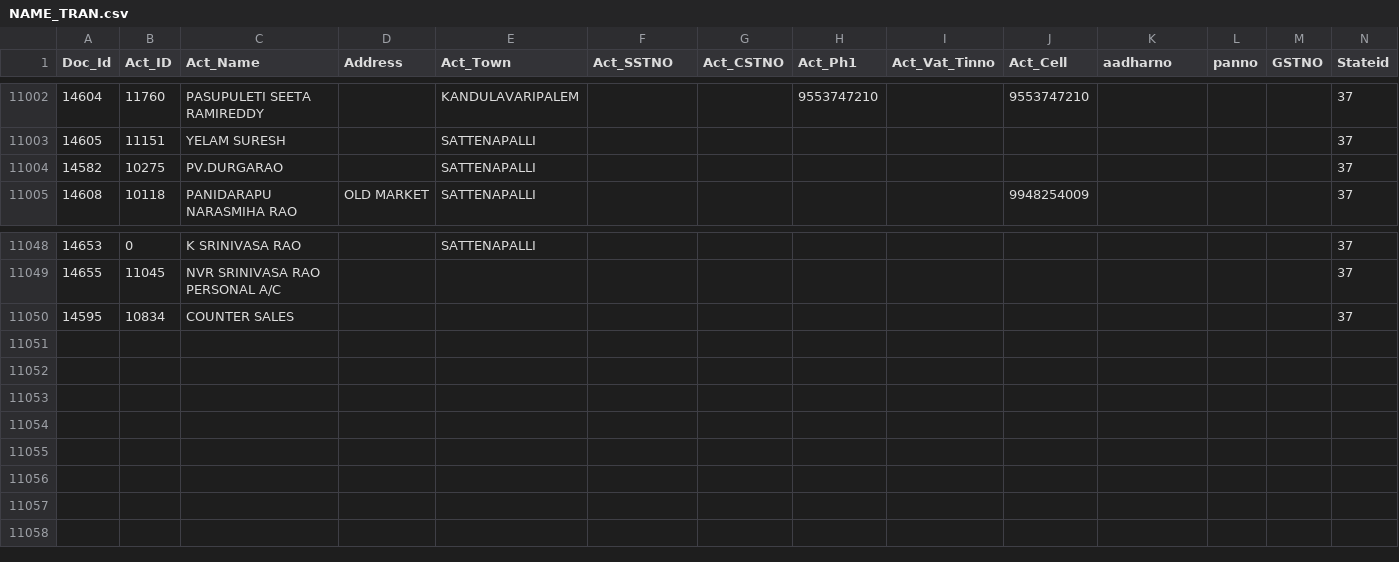
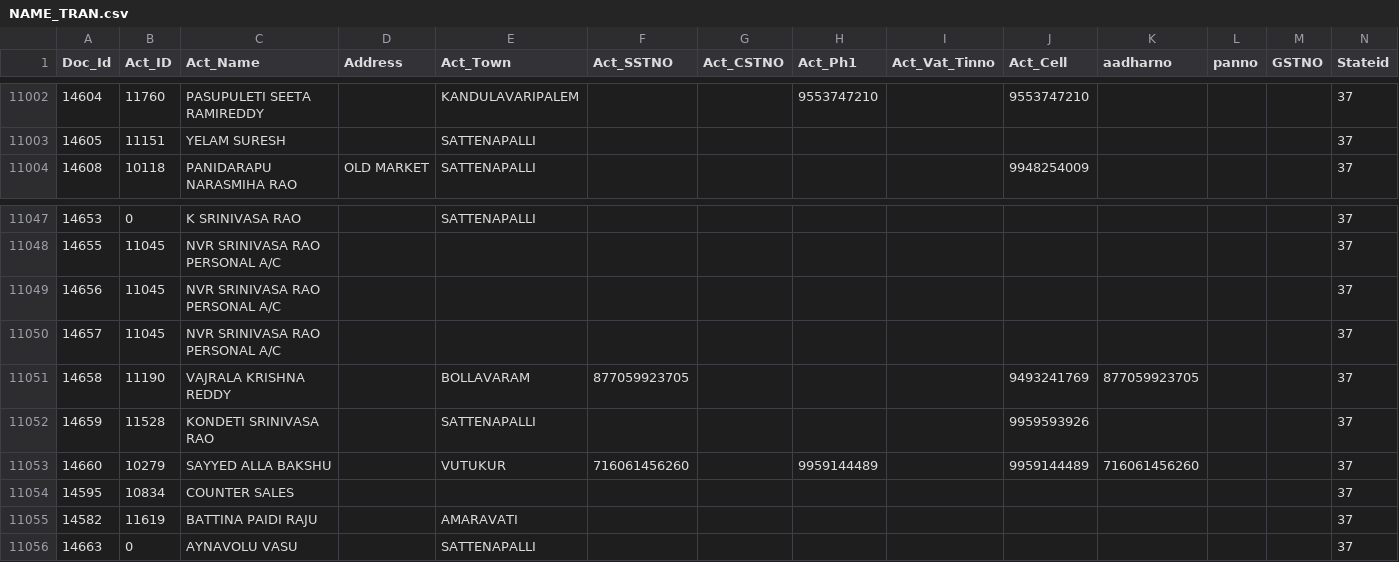
Before and after one commit to krishnasai-narayana/3goils, a CSV file: data/NAME_TRAN.csv, drawn as a sheet; only a part is shown, gaps mark what is left out; removed rows and columns are numbered as before the commit, all else as after; rows hold the shown columns only; the diff names each change by its address in the sheet, - before the commit and + after, or states it on an @@ line.

Commit message:
Data update: 23-11-2026

```diff
--- a/data/NAME_TRAN.csv
+++ b/data/NAME_TRAN.csv
-row 11004: 14582 | 10275 | PV.DURGARAO |  | SATTENAPALLI |  |  |  |  |  |  |  |  | 37
+row 11049: 14656 | 11045 | NVR SRINIVASA RAO PERSONAL A/C |  |  |  |  |  |  |  |  |  |  | 37
+row 11050: 14657 | 11045 | NVR SRINIVASA RAO PERSONAL A/C |  |  |  |  |  |  |  |  |  |  | 37
+row 11051: 14658 | 11190 | VAJRALA KRISHNA REDDY |  | BOLLAVARAM | 877059923705 |  |  |  | 9493241769 | 877059923705 |  |  | 37
+row 11052: 14659 | 11528 | KONDETI SRINIVASA RAO |  | SATTENAPALLI |  |  |  |  | 9959593926 |  |  |  | 37
+row 11053: 14660 | 10279 | SAYYED ALLA BAKSHU |  | VUTUKUR | 716061456260 |  | 9959144489 |  | 9959144489 | 716061456260 |  |  | 37
+row 11055: 14582 | 11619 | BATTINA PAIDI RAJU |  | AMARAVATI |  |  |  |  |  |  |  |  | 37
+row 11056: 14663 | 0 | AYNAVOLU VASU |  | SATTENAPALLI |  |  |  |  |  |  |  |  | 37
```
Also changed, not shown: data/CreditCard.csv, data/Doc_MaxId.csv, 10 other files.
